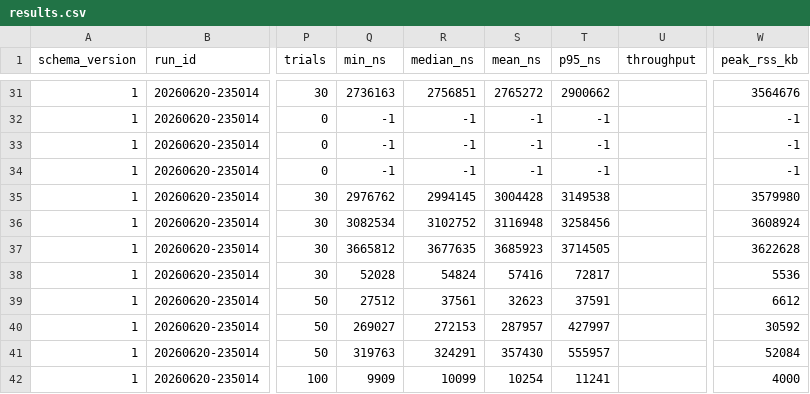
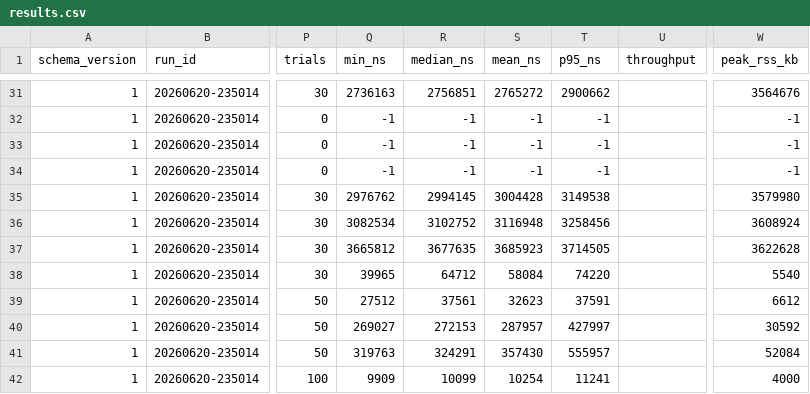
Before and after one commit to jklappenbach/cajeta, a CSV file: samples/profile/report/sample/results.csv, drawn as a sheet; only a part is shown, gaps mark what is left out; the diff names each change by its address in the sheet, - before the commit and + after, or states it on an @@ line.

Commit message:
String-plan U5: bulk-copy StringBuilder.append (build-concat ~18%); 5B reverted
5A: StringBuilder.append/appendBytes share an @Inline blit (8-byte loadU64/storeU64
chunk copy + tail). build-concat ~50us -> ~41us; site refreshed. 5B (inline SWAR
into replace) tried both @Inline indexOfFrom and a hand-inlined continuous scan --
both same-or-slower, reverted; replace residual is inherent work, not call overhead.

```diff
--- a/samples/profile/report/sample/results.csv
+++ b/samples/profile/report/sample/results.csv
-Q38 (min_ns): 52028
+Q38 (min_ns): 39965
-R38 (median_ns): 54824
+R38 (median_ns): 64712
-S38 (mean_ns): 57416
+S38 (mean_ns): 58084
-T38 (p95_ns): 72817
+T38 (p95_ns): 74220
-W38 (peak_rss_kb): 5536
+W38 (peak_rss_kb): 5540
```
Also changed, not shown: 4 other files.
